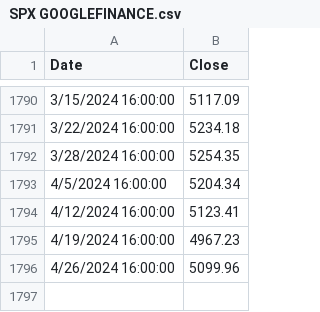
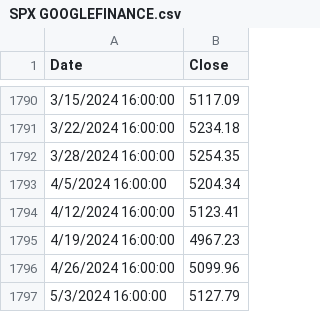
Before and after one commit to BichengWang/py-notebook, a CSV file: src/finance/data/SPX GOOGLEFINANCE.csv, drawn as a sheet; only a part is shown, gaps mark what is left out; the diff names each change by its address in the sheet, - before the commit and + after, or states it on an @@ line.

```diff
--- a/src/finance/data/SPX GOOGLEFINANCE.csv
+++ b/src/finance/data/SPX GOOGLEFINANCE.csv
+row 1797: 5/3/2024 16:00:00 | 5127.79
```
Also changed, not shown: 2 other files.
